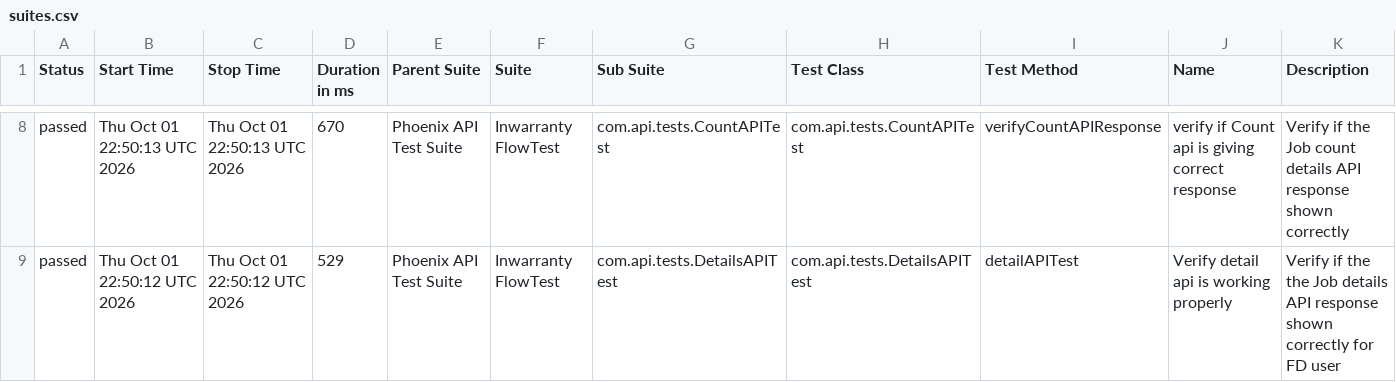
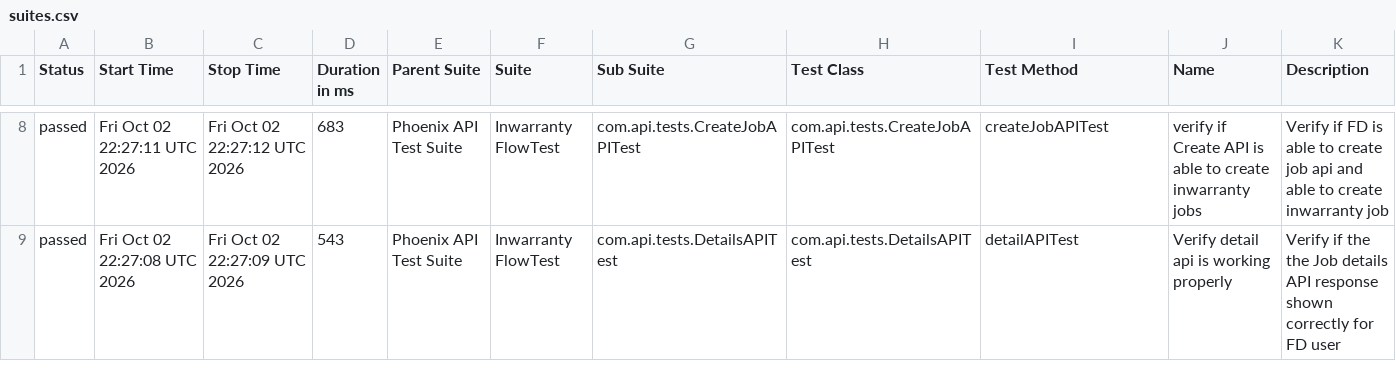
Before and after one commit to iamsourabh434/PhoenixTestAutomationFramework, a CSV file: data/suites.csv, drawn as a sheet; only a part is shown, gaps mark what is left out; the diff covers the shown part only.

```diff
--- a/data/suites.csv
+++ b/data/suites.csv
@@ -8,2 +8,2 @@
-"passed","Thu Oct 01 22:50:13 UTC 2026","Thu Oct 01 22:50:13 UTC 2026","670","Phoenix API Test Suite","Inwarranty FlowTest","com.api.tests.CountAPITest","com.api.tests.CountAPITest","verifyCountAPIResponse","verify if Count api is giving correct response","Verify if the Job count details API response shown correctly "
-"passed","Thu Oct 01 22:50:12 UTC 2026","Thu Oct 01 22:50:12 UTC 2026","529","Phoenix API Test Suite","Inwarranty FlowTest","com.api.tests.DetailsAPITest","com.api.tests.DetailsAPITest","detailAPITest","Verify detail api is working properly","Verify if the the Job details API response shown correctly for FD user"
+"passed","Fri Oct 02 22:27:11 UTC 2026","Fri Oct 02 22:27:12 UTC 2026","683","Phoenix API Test Suite","Inwarranty FlowTest","com.api.tests.CreateJobAPITest","com.api.tests.CreateJobAPITest","createJobAPITest","verify if Create API is able to create inwarranty jobs","Verify if FD is able to create job api and able to create inwarranty job"
+"passed","Fri Oct 02 22:27:08 UTC 2026","Fri Oct 02 22:27:09 UTC 2026","543","Phoenix API Test Suite","Inwarranty FlowTest","com.api.tests.DetailsAPITest","com.api.tests.DetailsAPITest","detailAPITest","Verify detail api is working properly","Verify if the the Job details API response shown correctly for FD user"
```
Also changed, not shown: 32 edited cells elsewhere in this file, data/behaviors.csv, 53 other files.
